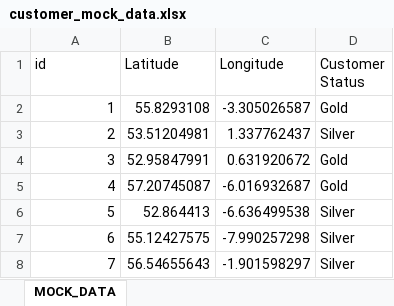
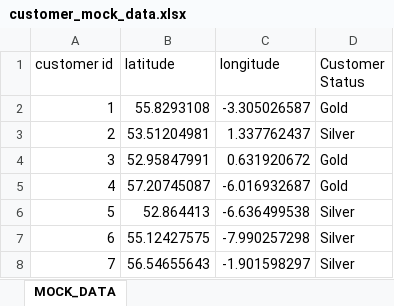
Before and after one commit to dilaw4r/customer-data, an Excel workbook: customer_mock_data.xlsx, sheet MOCK_DATA, drawn as a sheet; only a part is shown; values as stored, in another font and other column widths than the file's, no borders; the diff names each change by its address in the sheet, - before the commit and + after, or states it on an @@ line.

Commit message:
Add files via upload

```diff
--- a/customer_mock_data.xlsx (sheet MOCK_DATA)
+++ b/customer_mock_data.xlsx (sheet MOCK_DATA)
-A1: id
+A1: customer id
-B1: Latitude
+B1: latitude
-C1: Longitude
+C1: longitude
```
